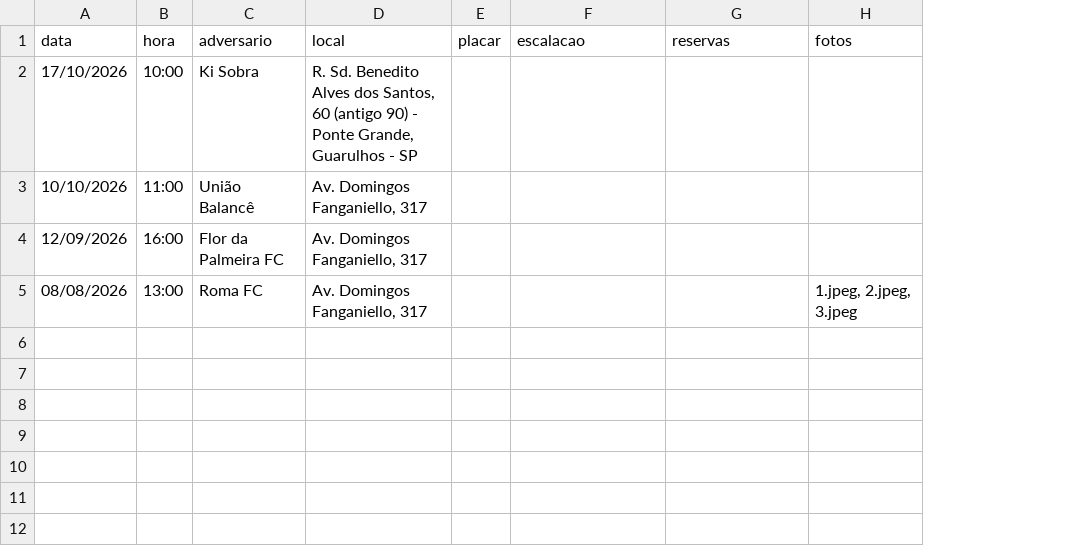
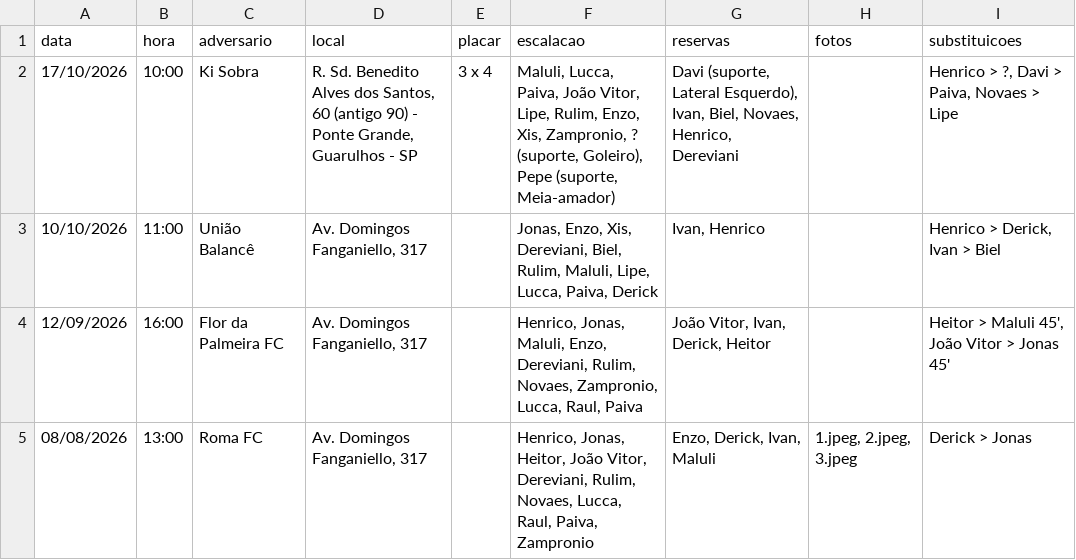
Before and after one commit to petalasnegras/site, a CSV file: dados/jogos.csv, drawn as a sheet; the diff names each change by its address in the sheet, - before the commit and + after, or states it on an @@ line.

```diff
--- a/dados/jogos.csv
+++ b/dados/jogos.csv
+column I (substituicoes), rows 2-5: Henrico > ?, Davi > Paiva, Novaes > Lipe | Henrico > Derick, Ivan > Biel | Heitor > Maluli 45', João Vitor > Jonas 45' | Derick > Jonas
-E2 (placar): (empty)
+E2 (placar): 3 x 4
-F2 (escalacao): (empty)
+F2 (escalacao): Maluli, Lucca, Paiva, João Vitor, Lipe, Rulim, Enzo, Xis, Zampronio, ? (suporte, Goleiro), Pepe (suporte, Meia-amador)
-G2 (reservas): (empty)
+G2 (reservas): Davi (suporte, Lateral Esquerdo), Ivan, Biel, Novaes, Henrico, Dereviani
-F3 (escalacao): (empty)
+F3 (escalacao): Jonas, Enzo, Xis, Dereviani, Biel, Rulim, Maluli, Lipe, Lucca, Paiva, Derick
-G3 (reservas): (empty)
+G3 (reservas): Ivan, Henrico
-F4 (escalacao): (empty)
+F4 (escalacao): Henrico, Jonas, Maluli, Enzo, Dereviani, Rulim, Novaes, Zampronio, Lucca, Raul, Paiva
-G4 (reservas): (empty)
+G4 (reservas): João Vitor, Ivan, Derick, Heitor
-F5 (escalacao): (empty)
+F5 (escalacao): Henrico, Jonas, Heitor, João Vitor, Dereviani, Rulim, Novaes, Lucca, Raul, Paiva, Zampronio
-G5 (reservas): (empty)
+G5 (reservas): Enzo, Derick, Ivan, Maluli
```
Also changed, not shown: dados/elenco.csv, 9 other files.
